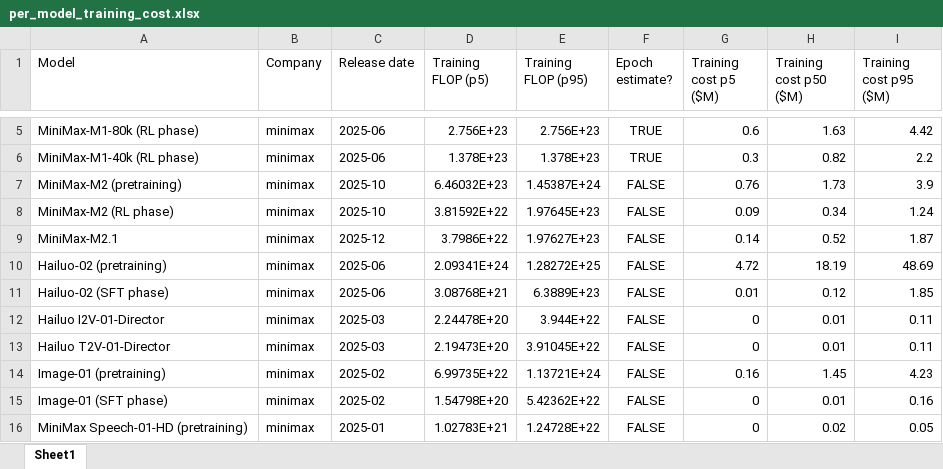
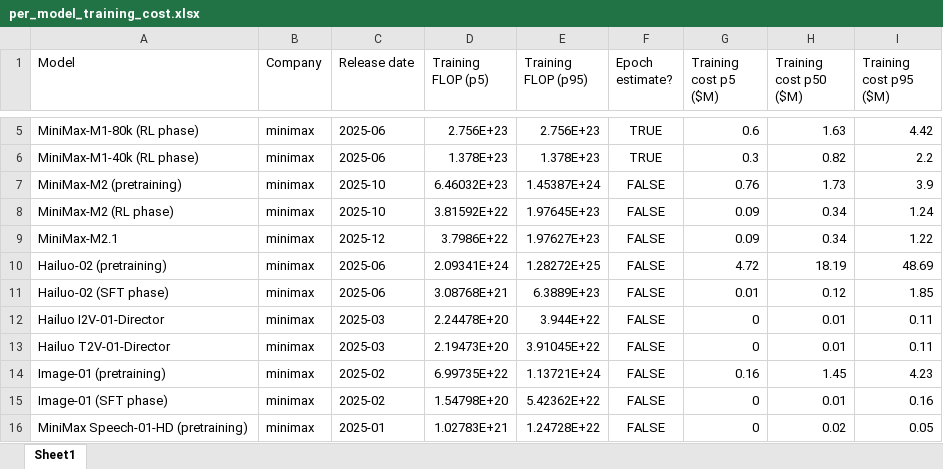
Before and after one commit to CherylWu3/rd-vs-training-compute, an Excel workbook: output/per_model_training_cost.xlsx, sheet Sheet1, drawn as a sheet; only a part is shown, gaps mark what is left out; values as stored, in another font and other column widths than the file's, no borders; the diff names each change by its address in the sheet, - before the commit and + after, or states it on an @@ line.

```diff
--- a/output/per_model_training_cost.xlsx (sheet Sheet1)
+++ b/output/per_model_training_cost.xlsx (sheet Sheet1)
-G9 (Training cost p5 ($M)): 0.14
+G9 (Training cost p5 ($M)): 0.09
-H9 (Training cost p50 ($M)): 0.52
+H9 (Training cost p50 ($M)): 0.34
-I9 (Training cost p95 ($M)): 1.87
+I9 (Training cost p95 ($M)): 1.22
```
Also changed, not shown: 7 other files.
